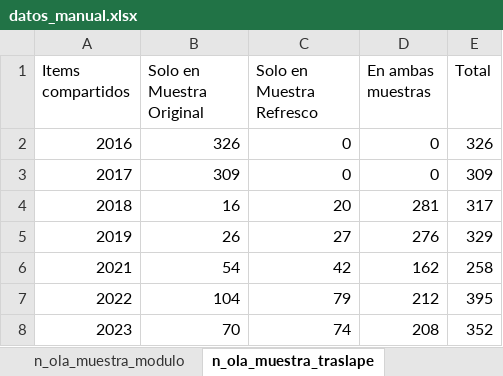
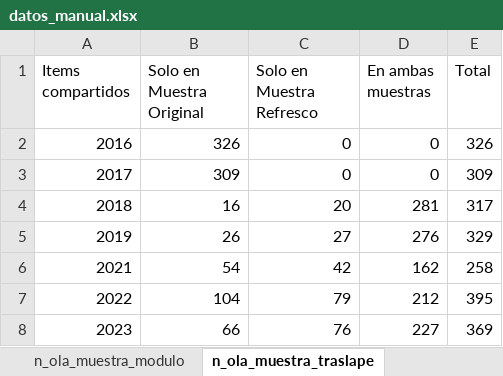
Before and after one commit to elsoc-coes/manual-elsoc, an Excel workbook: inputs/datos_manual.xlsx, sheet n_ola_muestra_traslape, drawn as a sheet; values as stored, in another font and other column widths than the file's, no borders; the diff names each change by its address in the sheet, - before the commit and + after, or states it on an @@ line.

Commit message:
Actualizacion excel

```diff
--- a/inputs/datos_manual.xlsx (sheet n_ola_muestra_traslape)
+++ b/inputs/datos_manual.xlsx (sheet n_ola_muestra_traslape)
-B8 (Solo en Muestra Original): 70
+B8 (Solo en Muestra Original): 66
-C8 (Solo en Muestra Refresco): 74
+C8 (Solo en Muestra Refresco): 76
-D8 (En ambas muestras): 208
+D8 (En ambas muestras): 227
-E8 (Total): 352
+E8 (Total): 369
```
Also changed, not shown: 1 other file.
